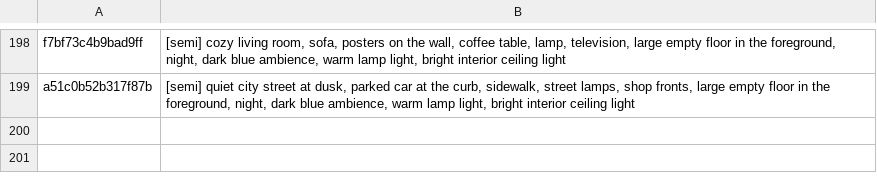
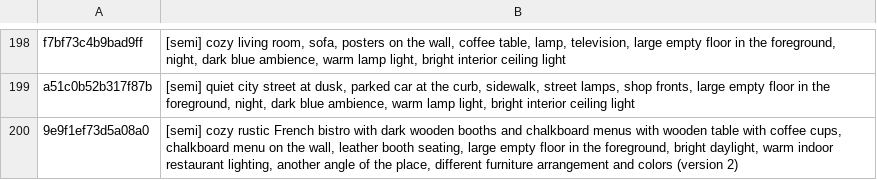
Before and after one commit to tiranno06/jt-auto, a TSV file: decors/index.tsv, drawn as a sheet; only a part is shown, gaps mark what is left out; the diff names each change by its address in the sheet, - before the commit and + after, or states it on an @@ line.

```diff
--- a/decors/index.tsv
+++ b/decors/index.tsv
+row 200: 9e9f1ef73d5a08a0 | [semi] cozy rustic French bistro with dark wooden booths and chalkboard menus with wooden table with coffee cups, chalkboard menu on the wall, leather booth seating, large empty floor in the foreground, bright daylight, warm indoor restaurant lighting, another angle of the place, different furniture arrangement and colors (version 2)
```
Also changed, not shown: decors/utilises.tsv, 13 other files.
